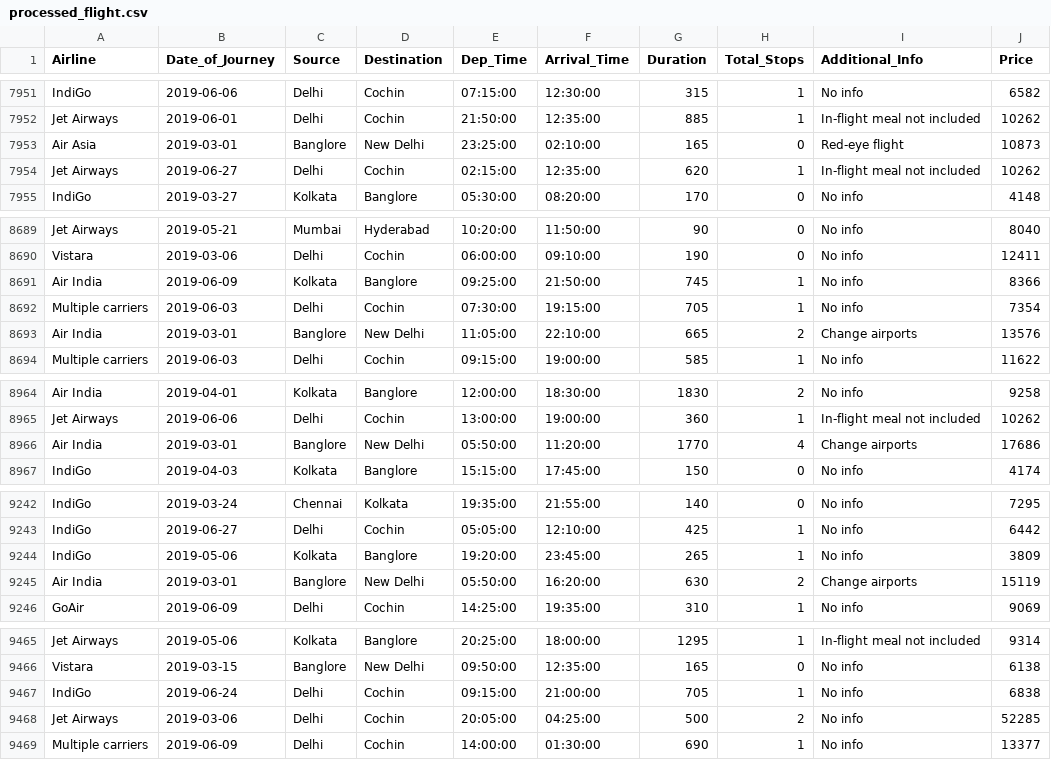
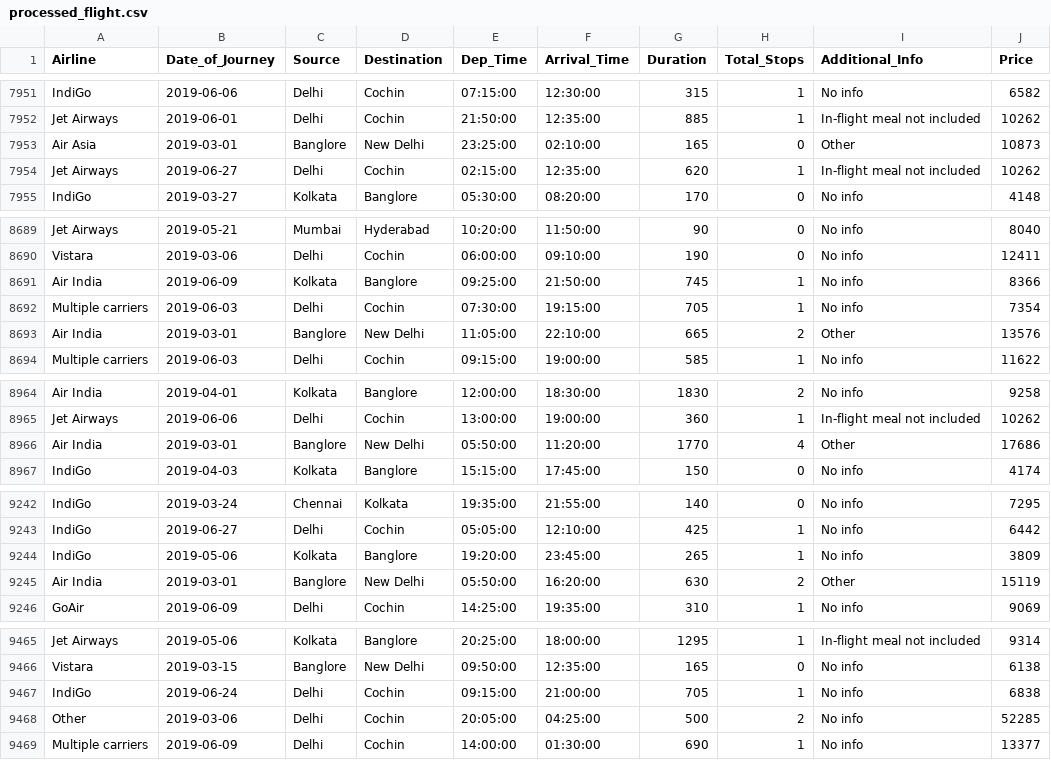
Before and after one commit to Shahroz192/flight_price_prediction, a CSV file: data/processed/processed_flight.csv, drawn as a sheet; only a part is shown, gaps mark what is left out; the diff covers the shown part only.

```diff
--- a/data/processed/processed_flight.csv
+++ b/data/processed/processed_flight.csv
@@ -7952,3 +7952,3 @@ IndiGo,2019-06-06,Delhi,Cochin,07:15:00,12:30:00,315,1,No info,6582
 Jet Airways,2019-06-01,Delhi,Cochin,21:50:00,12:35:00,885,1,In-flight meal not included,10262
-Air Asia,2019-03-01,Banglore,New Delhi,23:25:00,02:10:00,165,0,Red-eye flight,10873
+Air Asia,2019-03-01,Banglore,New Delhi,23:25:00,02:10:00,165,0,Other,10873
 Jet Airways,2019-06-27,Delhi,Cochin,02:15:00,12:35:00,620,1,In-flight meal not included,10262
@@ -8692,3 +8692,3 @@ Air India,2019-06-09,Kolkata,Banglore,09:25:00,21:50:00,745,1,No info,8366
 Multiple carriers,2019-06-03,Delhi,Cochin,07:30:00,19:15:00,705,1,No info,7354
-Air India,2019-03-01,Banglore,New Delhi,11:05:00,22:10:00,665,2,Change airports,13576
+Air India,2019-03-01,Banglore,New Delhi,11:05:00,22:10:00,665,2,Other,13576
 Multiple carriers,2019-06-03,Delhi,Cochin,09:15:00,19:00:00,585,1,No info,11622
@@ -8965,3 +8965,3 @@ Air India,2019-04-01,Kolkata,Banglore,12:00:00,18:30:00,1830,2,No info,9258
 Jet Airways,2019-06-06,Delhi,Cochin,13:00:00,19:00:00,360,1,In-flight meal not included,10262
-Air India,2019-03-01,Banglore,New Delhi,05:50:00,11:20:00,1770,4,Change airports,17686
+Air India,2019-03-01,Banglore,New Delhi,05:50:00,11:20:00,1770,4,Other,17686
 IndiGo,2019-04-03,Kolkata,Banglore,15:15:00,17:45:00,150,0,No info,4174
@@ -9244,3 +9244,3 @@ IndiGo,2019-06-27,Delhi,Cochin,05:05:00,12:10:00,425,1,No info,6442
 IndiGo,2019-05-06,Kolkata,Banglore,19:20:00,23:45:00,265,1,No info,3809
-Air India,2019-03-01,Banglore,New Delhi,05:50:00,16:20:00,630,2,Change airports,15119
+Air India,2019-03-01,Banglore,New Delhi,05:50:00,16:20:00,630,2,Other,15119
 GoAir,2019-06-09,Delhi,Cochin,14:25:00,19:35:00,310,1,No info,9069
@@ -9467,3 +9467,3 @@ Vistara,2019-03-15,Banglore,New Delhi,09:50:00,12:35:00,165,0,No info,6138
 IndiGo,2019-06-24,Delhi,Cochin,09:15:00,21:00:00,705,1,No info,6838
-Jet Airways ,2019-03-06,Delhi,Cochin,20:05:00,04:25:00,500,2,No info,52285
+Other,2019-03-06,Delhi,Cochin,20:05:00,04:25:00,500,2,No info,52285
 Multiple carriers,2019-06-09,Delhi,Cochin,14:00:00,01:30:00,690,1,No info,13377
```
Also changed, not shown: 16 edited cells elsewhere in this file, 21 other files.
